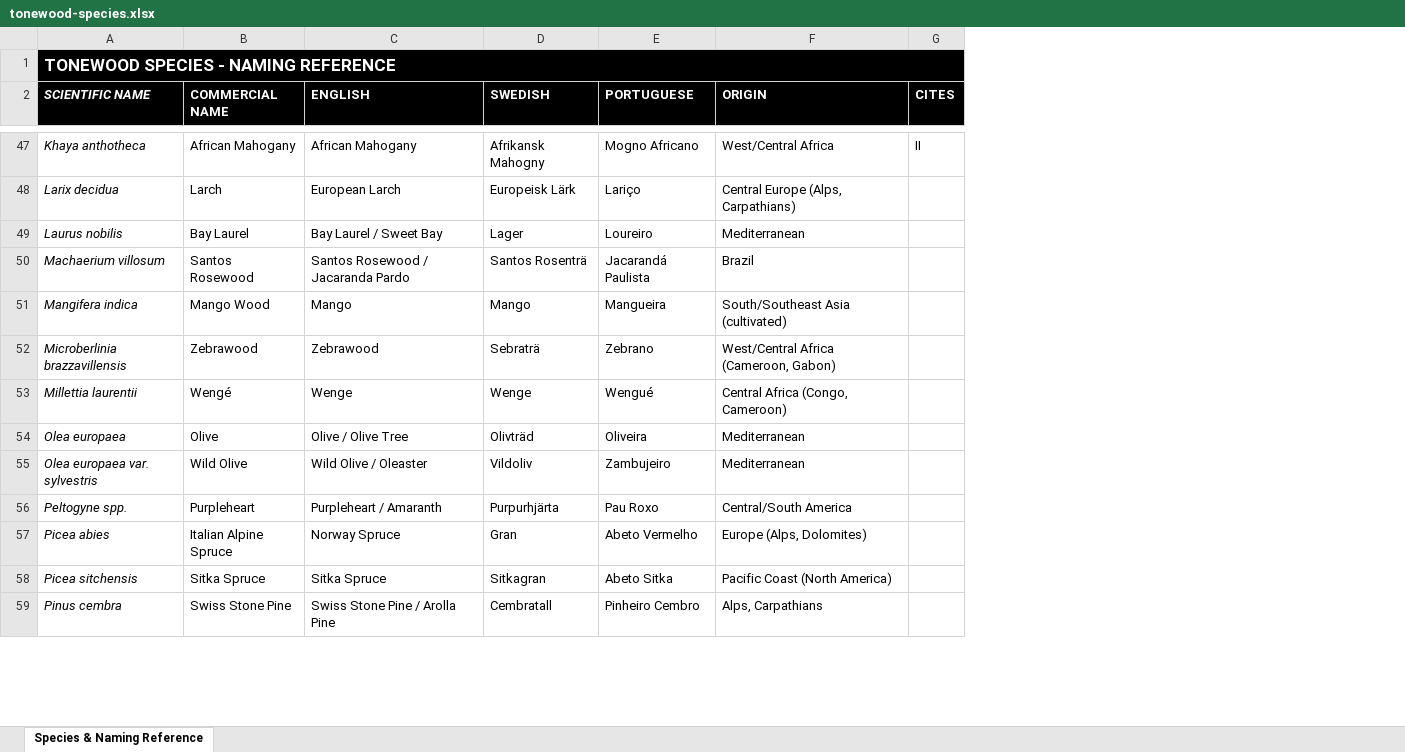
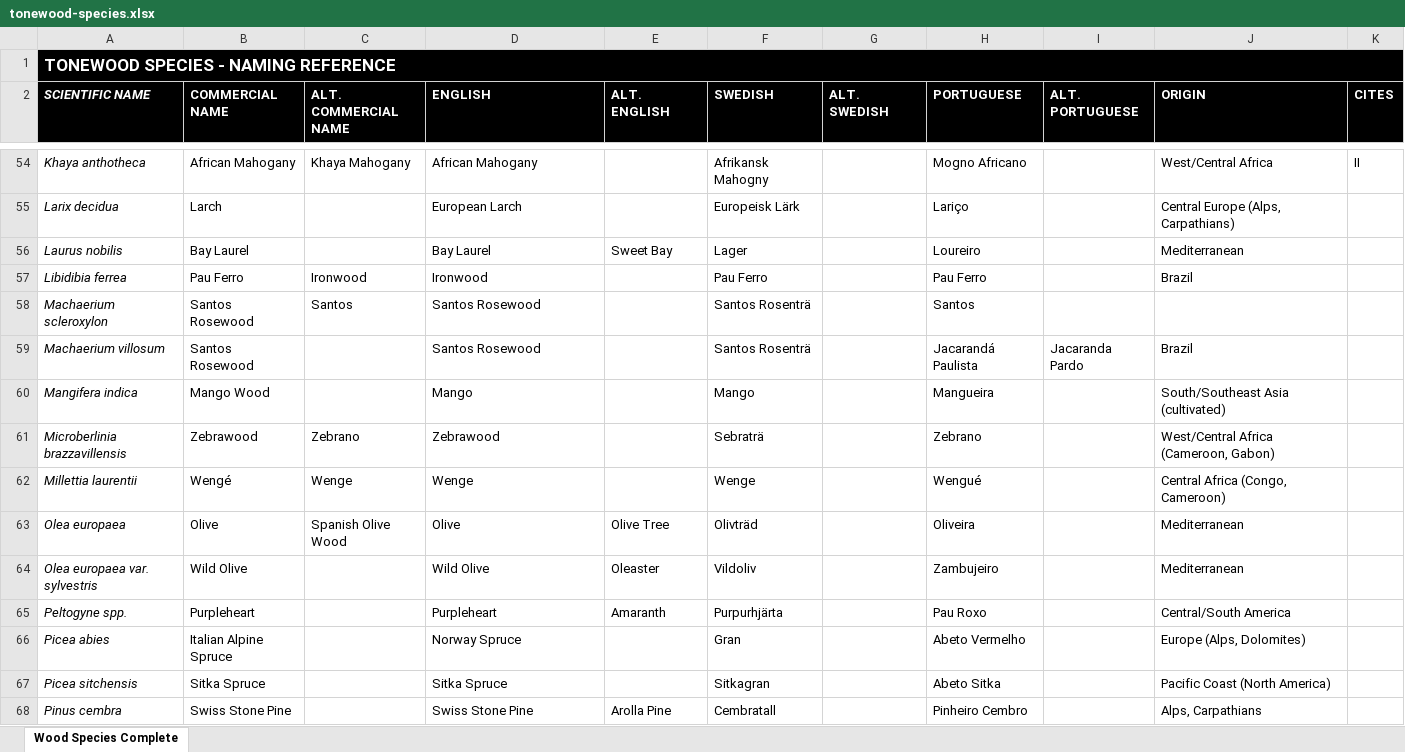
Before and after one commit to PawMarques/Luthia-App, an Excel workbook: data-sources/tonewood-species.xlsx, sheet Wood Species Complete, drawn as a sheet; only a part is shown, gaps mark what is left out; values as stored, in another font and other column widths than the file's, no borders; charts and pictures not drawn; addresses are those after the commit; the diff covers the shown part only; the diff names each change by its address in the sheet, - before the commit and + after, or states it on an @@ line.

Commit message:
1- Species table gains 8 new columns: alt_commercial_name, english_name, alt_english_name, swedish_name, alt_swedish_name, portuguese_name, alt_portuguese_name, origin — populated directly from your tonewoodspecies.xlsx. A display_name() helper method always returns commercial → scientific as fallback. 2- New SpeciesAlias table: every alternate name (Swedish, Portuguese, vendor-listed names like "Ask" or "Lönn") is stored here with a language and source tag. Has a unique constraint so the same alias can't be duplicated per species.

```diff
--- a/data-sources/tonewood-species.xlsx (sheet Wood Species Complete)
+++ b/data-sources/tonewood-species.xlsx (sheet Wood Species Complete)
-sheet tab: Species & Naming Reference
+sheet tab: Wood Species Complete
+column C (ALT. COMMERCIAL NAME), row 54: Khaya Mahogany; rows 61-63: Zebrano | Wenge | Spanish Olive Wood
+column E (ALT. ENGLISH), row 56: Sweet Bay; rows 63-68: Olive Tree | Oleaster | Amaranth |  |  | Arolla Pine
+column G (ALT. SWEDISH), empty
+column I (ALT. PORTUGUESE), row 59: Jacaranda Pardo
-D56 (ENGLISH): Bay Laurel / Sweet Bay
+D56 (ENGLISH): Bay Laurel
+row 57: Libidibia ferrea | Pau Ferro | Ironwood | Ironwood |  | Pau Ferro |  | Pau Ferro |  | Brazil
+row 58: Machaerium scleroxylon | Santos Rosewood | Santos | Santos Rosewood |  | Santos Rosenträ |  | Santos
-D59 (ENGLISH): Santos Rosewood / Jacaranda Pardo
+D59 (ENGLISH): Santos Rosewood
-D63 (ENGLISH): Olive / Olive Tree
+D63 (ENGLISH): Olive
-D64 (ENGLISH): Wild Olive / Oleaster
+D64 (ENGLISH): Wild Olive
-D65 (ENGLISH): Purpleheart / Amaranth
+D65 (ENGLISH): Purpleheart
-D68 (ENGLISH): Swiss Stone Pine / Arolla Pine
+D68 (ENGLISH): Swiss Stone Pine
```
Also changed, not shown: 15 added rows, 1 removed row and 64 edited cells elsewhere in this sheet, 3 other files.
